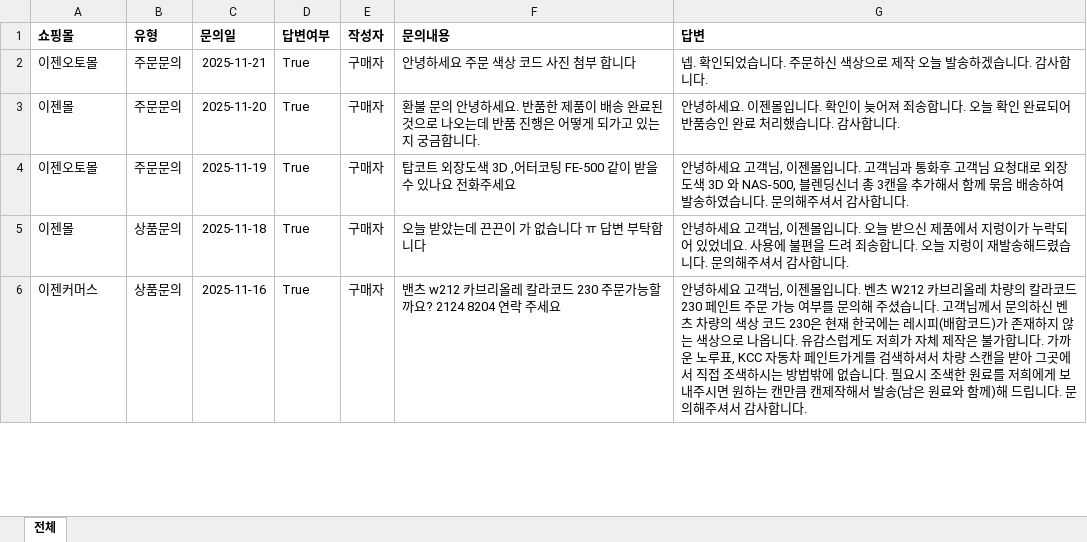
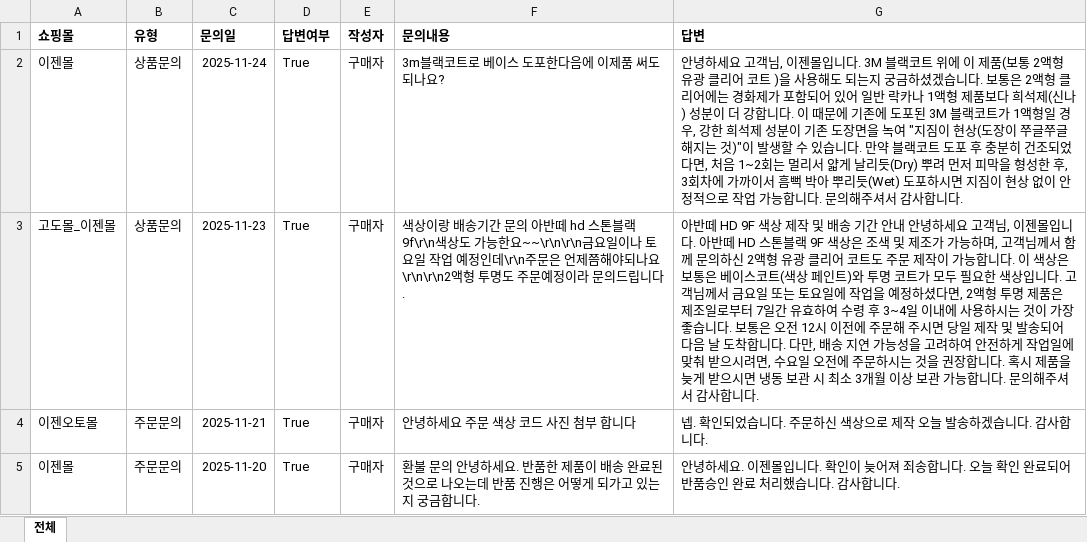
Before and after one commit to newghi/3float, an Excel workbook: togleCS_v1.0.4/app/data/togle_data.xlsx, sheet 전체, drawn as a sheet; only a part is shown; the shorter side is filled out with more unchanged rows; values as stored, in another font and other column widths than the file's, no borders; the diff names each change by its address in the sheet, - before the commit and + after, or states it on an @@ line.

```diff
--- a/togleCS_v1.0.4/app/data/togle_data.xlsx (sheet 전체)
+++ b/togleCS_v1.0.4/app/data/togle_data.xlsx (sheet 전체)
+row 2: 이젠몰 | 상품문의 | 2025-11-24 | True | 구매자 | 3m블랙코트로 베이스 도포한다음에 이제품 써도 되나요? | 안녕하세요 고객님, 이젠몰입니다. 3M 블랙코트 위에 이 제품(보통 2액형 유광 클리어 코트 )을 사용해도 되는지 궁금하셨겠습니다. 보통은 2액형 클리어에는 경화제가 포함되어 있어 일반 락카나 1액형 제품보다 희석제(신나) 성분이 더 강합니다. 이 때문에 기존에 도포된 3M 블랙코트가 1액형일 경우, 강한 희석제 성분이 기존 도장면을 녹여 "지짐이 현상(도장이 쭈글쭈글해지는 것)"이 발생할 수 있습니다. 만약 블랙코트 도포 후 충분히 건조되었다면, 처음 1~2회는 멀리서 얇게 날리듯(Dry) 뿌려 먼저 피막을 형성한 후, 3회차에 가까이서 흠뻑 박아 뿌리듯(Wet) 도포하시면 지짐이 현상 없이 안정적으로 작업 가능합니다. 문의해주셔서 감사합니다.
+row 3: 고도몰_이젠몰 | 상품문의 | 2025-11-23 | True | 구매자 | 색상이랑 배송기간 문의 아반떼 hd 스톤블랙 9f\r\n색상도 가능한요~~\r\n\r\n금요일이나 토요일 작업 예정인데\r\n주문은 언제쯤해야되나요\r\n\r\n2액형 투명도 주문예정이라 문의드립니다. | 아반떼 HD 9F 색상 제작 및 배송 기간 안내 안녕하세요 고객님, 이젠몰입니다. 아반떼 HD 스톤블랙 9F 색상은 조색 및 제조가 가능하며, 고객님께서 함께 문의하신 2액형 유광 클리어 코트도 주문 제작이 가능합니다. 이 색상은 보통은 베이스코트(색상 페인트)와 투명 코트가 모두 필요한 색상입니다. 고객님께서 금요일 또는 토요일에 작업을 예정하셨다면, 2액형 투명 제품은 제조일로부터 7일간 유효하여 수령 후 3~4일 이내에 사용하시는 것이 가장 좋습니다. 보통은 오전 12시 이전에 주문해 주시면 당일 제작 및 발송되어 다음 날 도착합니다. 다만, 배송 지연 가능성을 고려하여 안전하게 작업일에 맞춰 받으시려면, 수요일 오전에 주문하시는 것을 권장합니다. 혹시 제품을 늦게 받으시면 냉동 보관 시 최소 3개월 이상 보관 가능합니다. 문의해주셔서 감사합니다.
```
Also changed, not shown: 2 other files.
